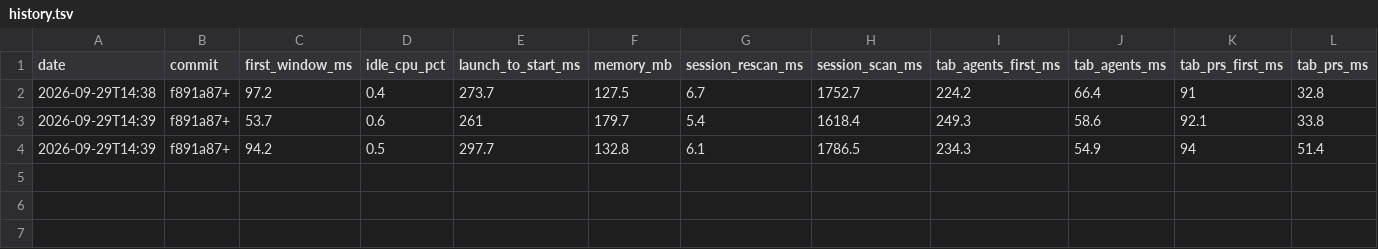
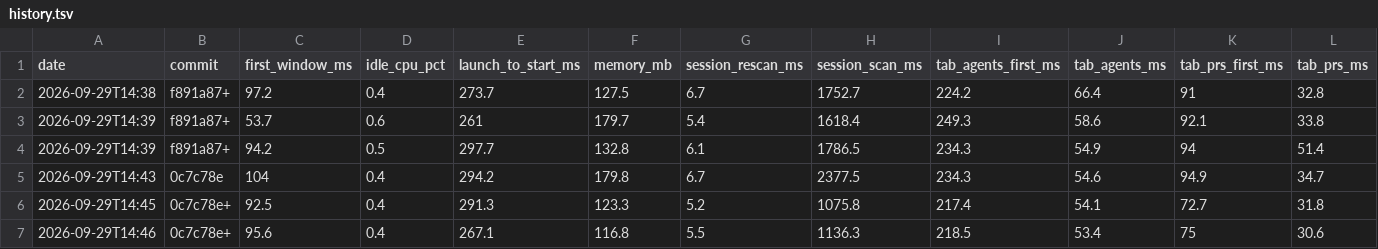
Before and after one commit to dholliday3/station, a TSV file: perf/history.tsv, drawn as a sheet; only a part is shown; rows hold the shown columns only; the diff names each change by its address in the sheet, - before the commit and + after, or states it on an @@ line.

```diff
--- a/perf/history.tsv
+++ b/perf/history.tsv
+row 5: 2026-09-29T14:43 | 0c7c78e | 104 | 0.4 | 294.2 | 179.8 | 6.7 | 2377.5 | 234.3 | 54.6 | 94.9 | 34.7
+row 6: 2026-09-29T14:45 | 0c7c78e+ | 92.5 | 0.4 | 291.3 | 123.3 | 5.2 | 1075.8 | 217.4 | 54.1 | 72.7 | 31.8
+row 7: 2026-09-29T14:46 | 0c7c78e+ | 95.6 | 0.4 | 267.1 | 116.8 | 5.5 | 1136.3 | 218.5 | 53.4 | 75 | 30.6
```
Also changed, not shown: 2 other files.
